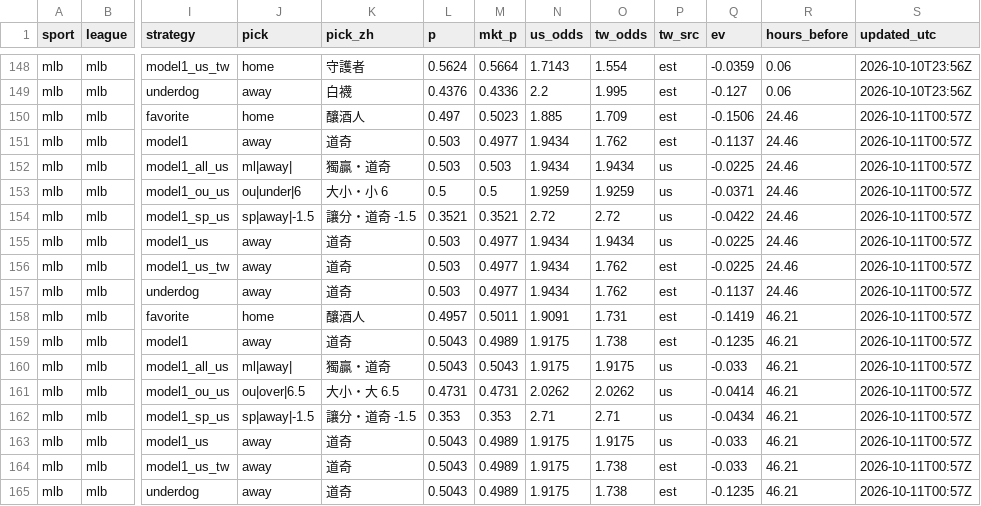
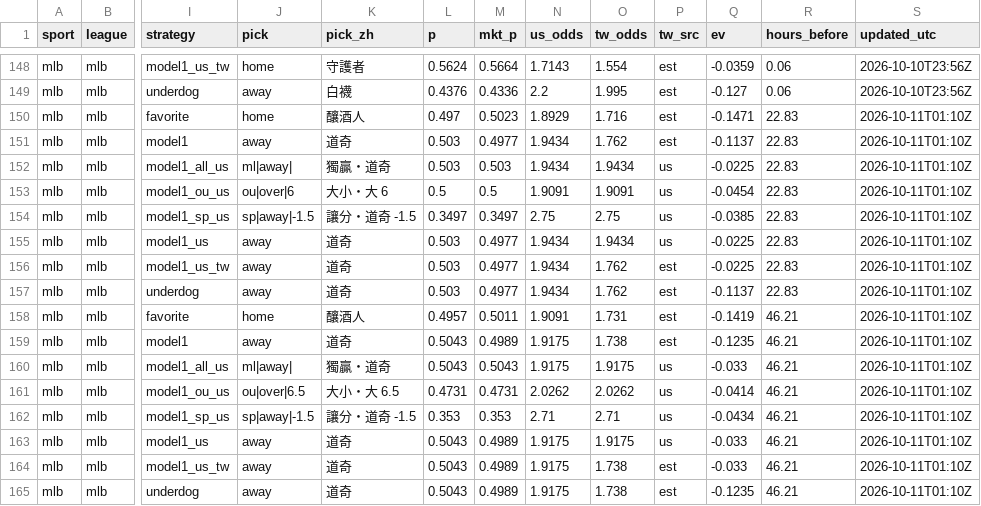
Before and after one commit to fallking123/money-flow-tracker, a CSV file: docs/data/mlb/model_picks.csv, drawn as a sheet; only a part is shown, gaps mark what is left out; the diff names each change by its address in the sheet, - before the commit and + after, or states it on an @@ line.

```diff
--- a/docs/data/mlb/model_picks.csv
+++ b/docs/data/mlb/model_picks.csv
-N150 (us_odds): 1.885
+N150 (us_odds): 1.8929
-O150 (tw_odds): 1.709
+O150 (tw_odds): 1.716
-Q150 (ev): -0.1506
+Q150 (ev): -0.1471
-R150:R157 (hours_before): 24.46
+R150:R157 (hours_before): 22.83
-S150:S165 (updated_utc): 2026-10-11T00:57Z
+S150:S165 (updated_utc): 2026-10-11T01:10Z
-J153 (pick): ou|under|6
+J153 (pick): ou|over|6
-K153 (pick_zh): 大小・小 6
+K153 (pick_zh): 大小・大 6
-N153 (us_odds): 1.9259
+N153 (us_odds): 1.9091
-O153 (tw_odds): 1.9259
+O153 (tw_odds): 1.9091
-Q153 (ev): -0.0371
+Q153 (ev): -0.0454
-L154 (p): 0.3521
+L154 (p): 0.3497
-M154 (mkt_p): 0.3521
+M154 (mkt_p): 0.3497
-N154 (us_odds): 2.72
+N154 (us_odds): 2.75
-O154 (tw_odds): 2.72
+O154 (tw_odds): 2.75
-Q154 (ev): -0.0422
+Q154 (ev): -0.0385
```
Also changed, not shown: docs/data/mlb/odds_books_2026-10.csv, docs/data/mlb/odds_history_2026-10.csv, 9 other files.
